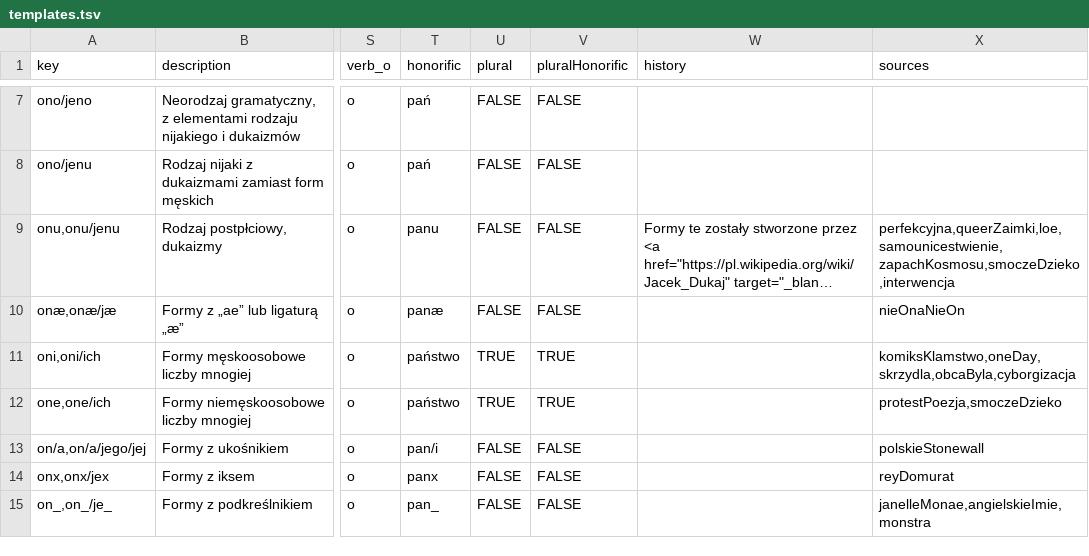
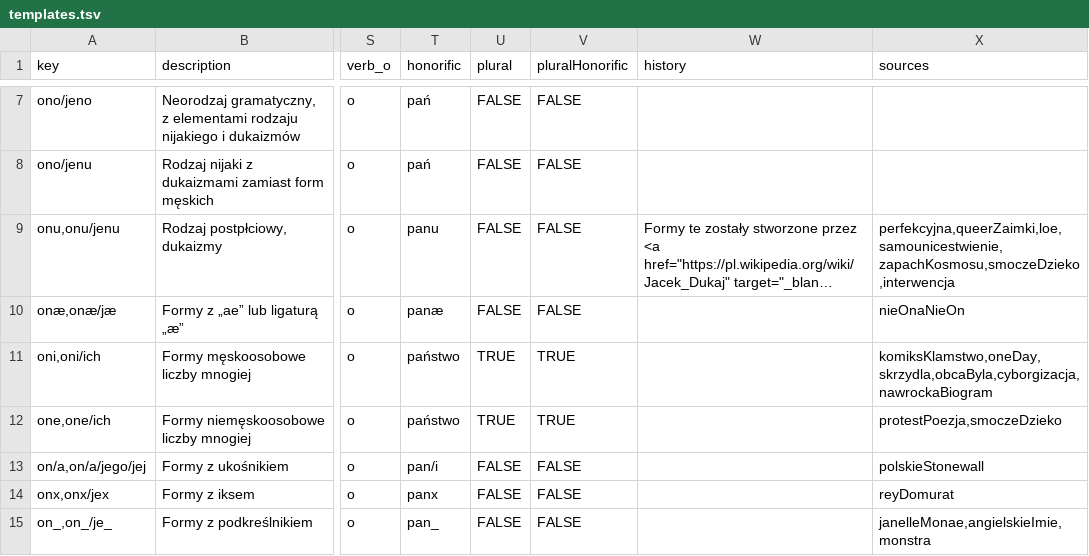
Before and after one commit to zlomenina/zajmena, a TSV file: data/templates.tsv, drawn as a sheet; only a part is shown, gaps mark what is left out; long unchanged cells end in …; the diff names each change by its address in the sheet, - before the commit and + after, or states it on an @@ line.

```diff
--- a/data/templates.tsv
+++ b/data/templates.tsv
-X11 (sources): komiksKlamstwo,oneDay,skrzydla,obcaByla,cyborgizacja
+X11 (sources): komiksKlamstwo,oneDay,skrzydla,obcaByla,cyborgizacja,nawrockaBiogram
```
Also changed, not shown: data/sources.tsv, 1 other file.
